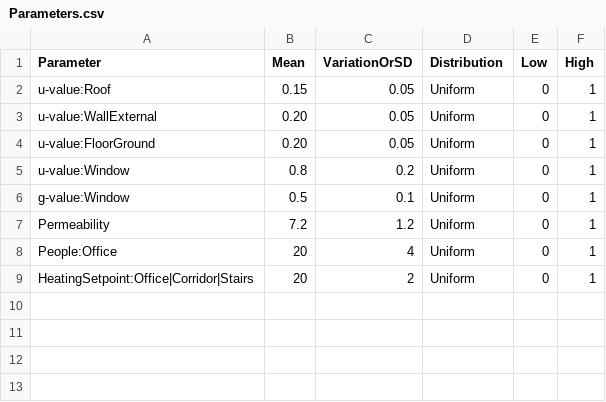
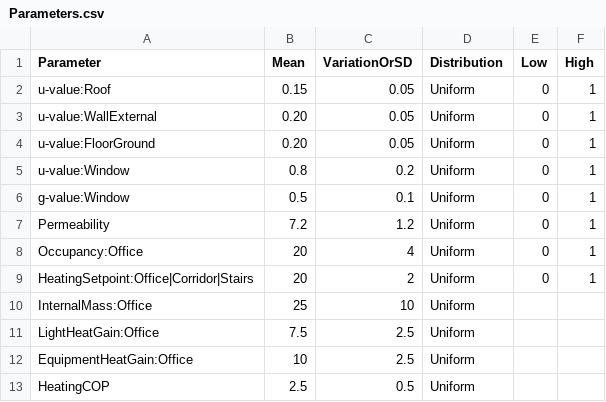
Before and after one commit to manavmahan/EPObjects, a CSV file: Tausendpfund/Parameters.csv, drawn as a sheet.

Commit message:
update for including parameters in the IDF file

```diff
--- a/Tausendpfund/Parameters.csv
+++ b/Tausendpfund/Parameters.csv
@@ -7,3 +7,7 @@ g-value:Window,0.5,0.1,Uniform,0,1
 Permeability,7.2,1.2,Uniform,0,1
-People:Office,20,4,Uniform,0,1
+Occupancy:Office,20,4,Uniform,0,1
 HeatingSetpoint:Office|Corridor|Stairs,20,2,Uniform,0,1
+InternalMass:Office,25,10,Uniform,,
+LightHeatGain:Office,7.5,2.5,Uniform,,
+EquipmentHeatGain:Office,10,2.5,Uniform,,
+HeatingCOP,2.5,0.5,Uniform,,
```
Also changed, not shown: 7 other files.
